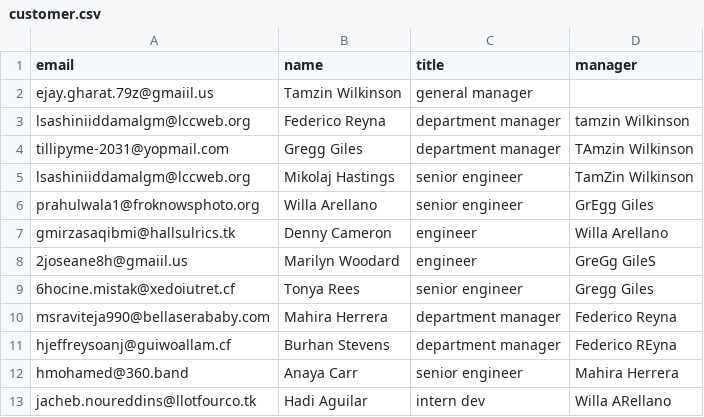
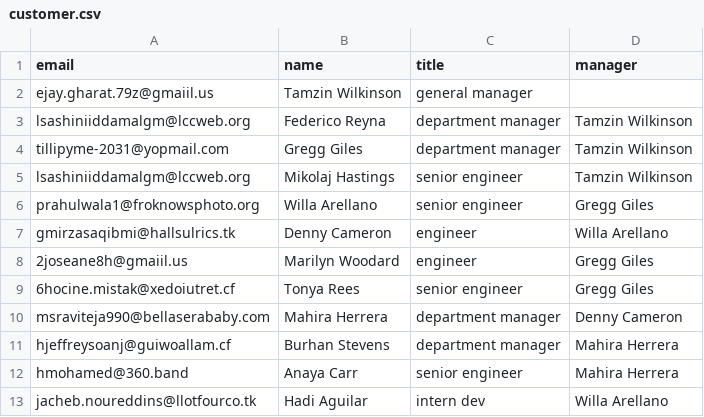
Before and after one commit to dennyhong96/harmonize-tools-collection, a CSV file: csv/customer.csv, drawn as a sheet.

```diff
--- a/csv/customer.csv
+++ b/csv/customer.csv
@@ -2,12 +2,12 @@ email,name,title,manager
 ejay.gharat.79z@gmaiil.us,Tamzin Wilkinson,general manager,
-lsashiniiddamalgm@lccweb.org,Federico Reyna,department manager,tamzin Wilkinson
-tillipyme-2031@yopmail.com,Gregg Giles,department manager,TAmzin Wilkinson
-lsashiniiddamalgm@lccweb.org,Mikolaj Hastings,senior engineer,TamZin Wilkinson
-prahulwala1@froknowsphoto.org,Willa Arellano,senior engineer,GrEgg Giles
+lsashiniiddamalgm@lccweb.org,Federico Reyna,department manager,Tamzin Wilkinson
+tillipyme-2031@yopmail.com,Gregg Giles,department manager,Tamzin Wilkinson
+lsashiniiddamalgm@lccweb.org,Mikolaj Hastings,senior engineer,Tamzin Wilkinson
+prahulwala1@froknowsphoto.org,Willa Arellano,senior engineer,Gregg Giles
 gmirzasaqibmi@hallsulrics.tk,Denny Cameron,engineer,Willa Arellano
-2joseane8h@gmaiil.us,Marilyn Woodard,engineer,GreGg GileS
+2joseane8h@gmaiil.us,Marilyn Woodard,engineer,Gregg Giles
 6hocine.mistak@xedoiutret.cf,Tonya Rees,senior engineer,Gregg Giles
-msraviteja990@bellaserababy.com,Mahira Herrera,department manager,Federico Reyna
-hjeffreysoanj@guiwoallam.cf,Burhan Stevens,department manager,Federico REyna
+msraviteja990@bellaserababy.com,Mahira Herrera,department manager,Denny Cameron
+hjeffreysoanj@guiwoallam.cf,Burhan Stevens,department manager,Mahira Herrera
 hmohamed@360.band,Anaya Carr,senior engineer,Mahira Herrera
-jacheb.noureddins@llotfourco.tk,Hadi Aguilar,intern dev,Willa ARellano
+jacheb.noureddins@llotfourco.tk,Hadi Aguilar,intern dev,Willa Arellano
```
Also changed, not shown: 1 other file.
